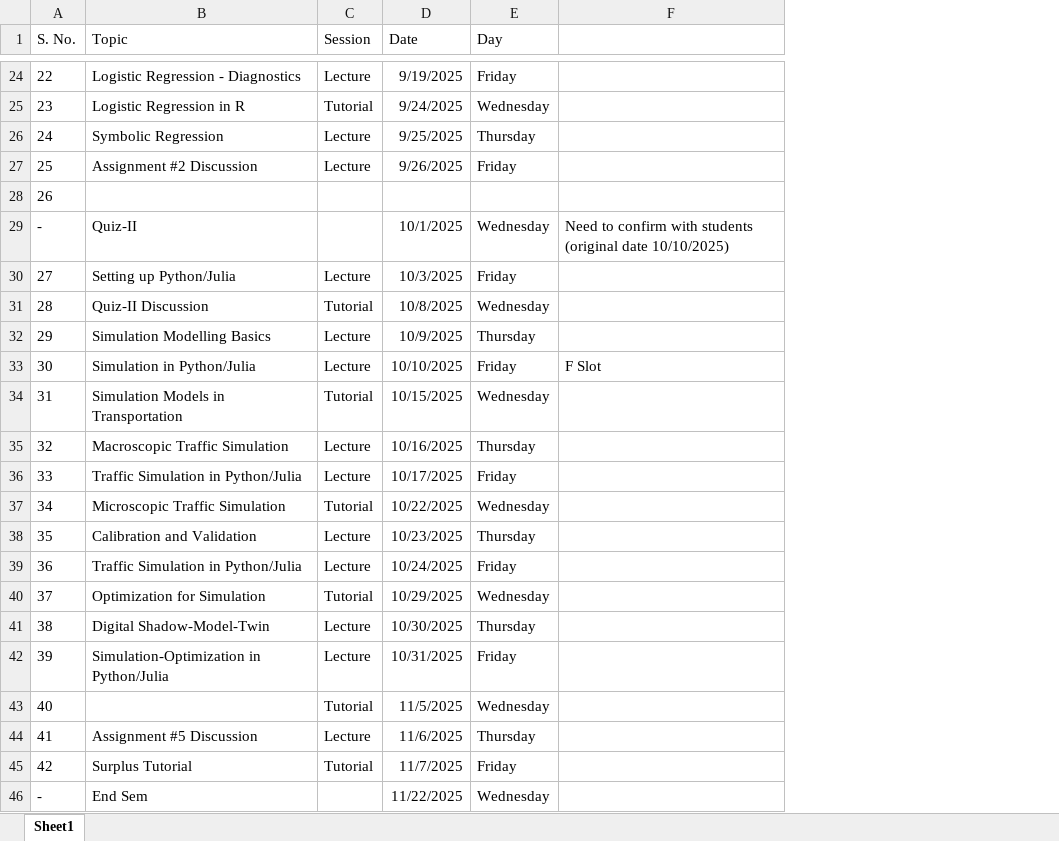
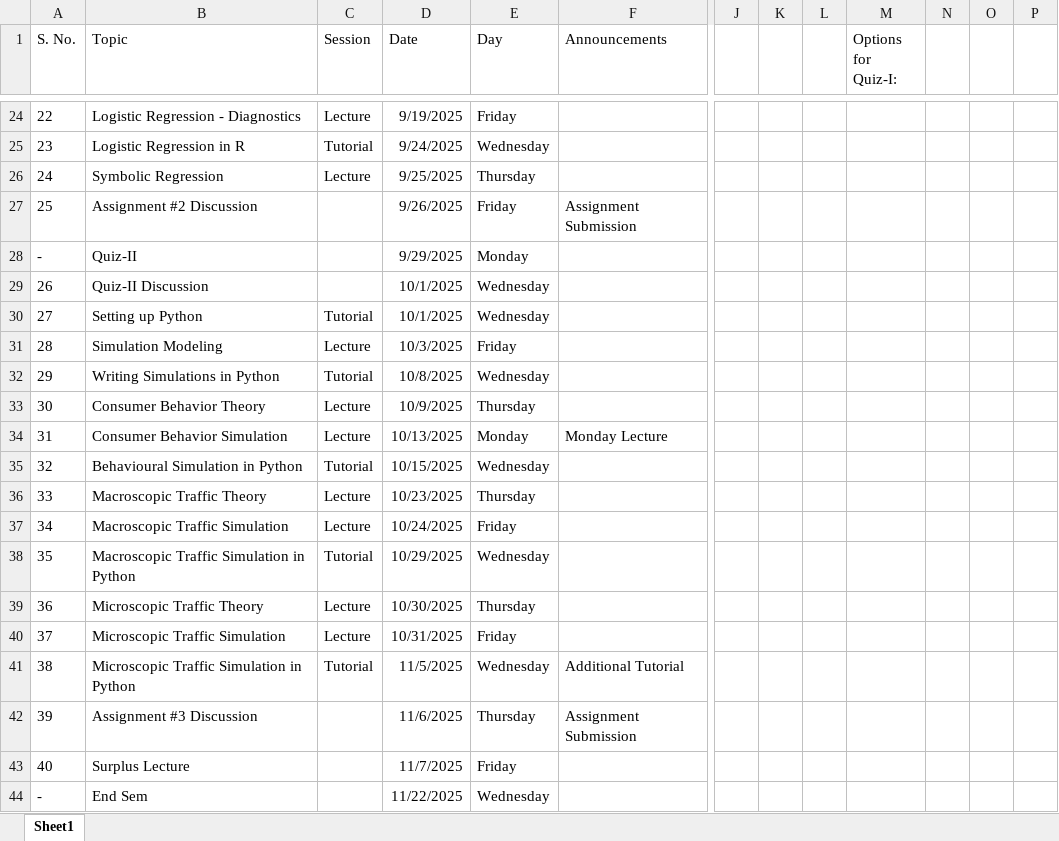
Before and after one commit to anmpahwa/CE5540, an Excel workbook: records/25OS/Timeline.xlsx, sheet Sheet1, drawn as a sheet; only a part is shown, gaps mark what is left out; values as stored, in another font and other column widths than the file's, no borders; removed rows and columns are numbered as before the commit, all else as after; rows hold the shown columns only; the diff covers the shown part only; the diff names each change by its address in the sheet, - before the commit and + after, or states it on an @@ line.

```diff
--- a/records/25OS/Timeline.xlsx (sheet Sheet1)
+++ b/records/25OS/Timeline.xlsx (sheet Sheet1)
-column F, row 29: Need to confirm with students (original date 10/10/2025); row 33: F Slot
+column F (Announcements), row 27: Assignment Submission; rows 34-42: Monday Lecture |  |  |  |  |  |  | Additional Tutorial | Assignment Submission
+column J, empty
+column K, empty
+column L, empty
+column M (Options for Quiz-I:), empty
+column N, empty
+column O, empty
+column P, empty
-C27 (Session): Lecture
+C27 (Session): (empty)
-row 28: 26
-D28 (Date): 10/1/2025
+D28 (Date): 9/29/2025
-E28 (Day): Wednesday
+E28 (Day): Monday
-row 30: 27 | Setting up Python/Julia | Lecture | 10/3/2025 | Friday
@@ column A (S. No.) renumbered between rows 29 and 43 @@
-C29 (Session): Tutorial
+C29 (Session): (empty)
-D29 (Date): 10/8/2025
+D29 (Date): 10/1/2025
-row 32: 29 | Simulation Modelling Basics | Lecture | 10/9/2025 | Thursday
+row 30: 27 | Setting up Python | Tutorial | 10/1/2025 | Wednesday
-B31 (Topic): Simulation in Python/Julia
+B31 (Topic): Simulation Modeling
-D31 (Date): 10/10/2025
+D31 (Date): 10/3/2025
-B32 (Topic): Simulation Models in Transportation
+B32 (Topic): Writing Simulations in Python
-D32 (Date): 10/15/2025
+D32 (Date): 10/8/2025
-B33 (Topic): Macroscopic Traffic Simulation
+B33 (Topic): Consumer Behavior Theory
-D33 (Date): 10/16/2025
+D33 (Date): 10/9/2025
-B34 (Topic): Traffic Simulation in Python/Julia
+B34 (Topic): Consumer Behavior Simulation
-D34 (Date): 10/17/2025
+D34 (Date): 10/13/2025
-E34 (Day): Friday
+E34 (Day): Monday
-B35 (Topic): Microscopic Traffic Simulation
+B35 (Topic): Behavioural Simulation in Python
-D35 (Date): 10/22/2025
+D35 (Date): 10/15/2025
-B36 (Topic): Calibration and Validation
+B36 (Topic): Macroscopic Traffic Theory
-B37 (Topic): Traffic Simulation in Python/Julia
+B37 (Topic): Macroscopic Traffic Simulation
-B38 (Topic): Optimization for Simulation
+B38 (Topic): Macroscopic Traffic Simulation in Python
-B39 (Topic): Digital Shadow-Model-Twin
+B39 (Topic): Microscopic Traffic Theory
-B40 (Topic): Simulation-Optimization in Python/Julia
+B40 (Topic): Microscopic Traffic Simulation
-B41 (Topic): (empty)
+B41 (Topic): Microscopic Traffic Simulation in Python
-B42 (Topic): Assignment #5 Discussion
+B42 (Topic): Assignment #3 Discussion
-C42 (Session): Lecture
+C42 (Session): (empty)
-B43 (Topic): Surplus Tutorial
+B43 (Topic): Surplus Lecture
-C43 (Session): Tutorial
+C43 (Session): (empty)
```
Also changed, not shown: 1 added row, 1 removed row and 13 edited cells elsewhere in this sheet.
